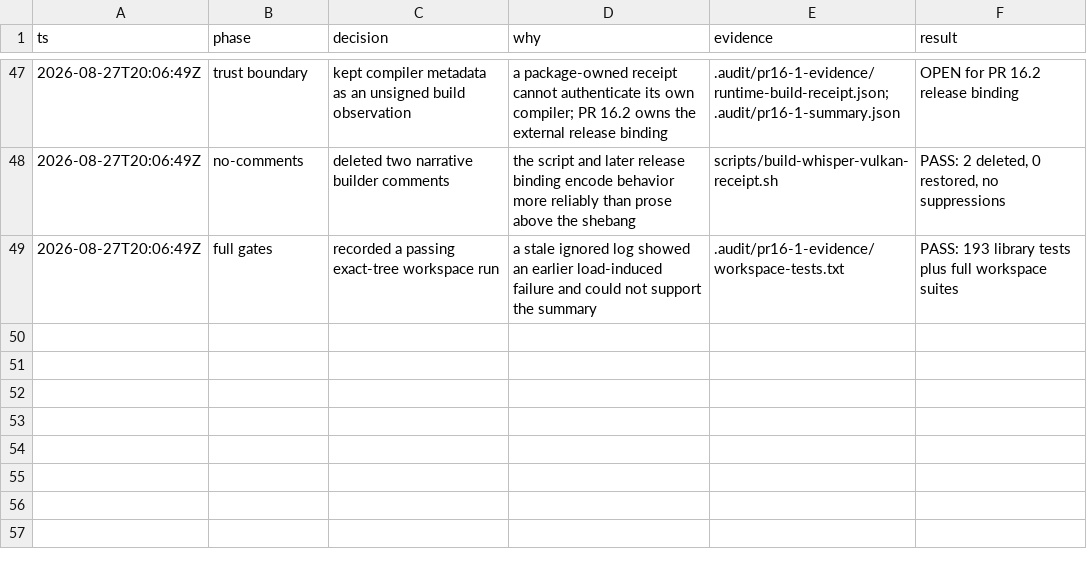
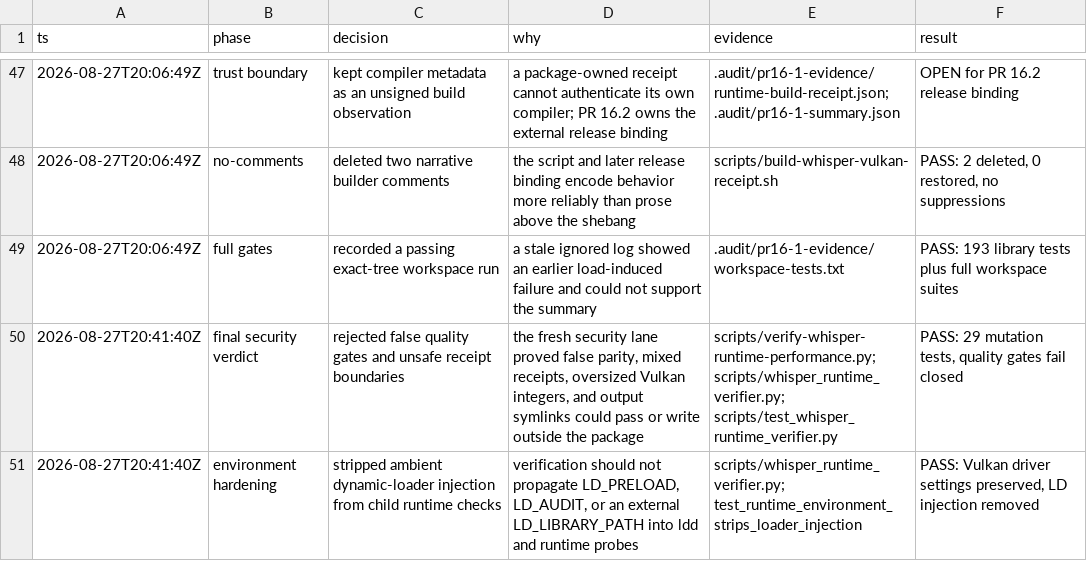
Before and after one commit to ddv1982/echo, a TSV file: .audit/pr16-1-owner.tsv, drawn as a sheet; only a part is shown, gaps mark what is left out.

Commit message:
fix(whisper): close evidence security gates

```diff
--- a/.audit/pr16-1-owner.tsv
+++ b/.audit/pr16-1-owner.tsv
@@ -49 +49,3 @@ ts	phase	decision	why	evidence	result
 2026-08-27T20:06:49Z	full gates	recorded a passing exact-tree workspace run	a stale ignored log showed an earlier load-induced failure and could not support the summary	.audit/pr16-1-evidence/workspace-tests.txt	PASS: 193 library tests plus full workspace suites
+2026-08-27T20:41:40Z	final security verdict	rejected false quality gates and unsafe receipt boundaries	the fresh security lane proved false parity, mixed receipts, oversized Vulkan integers, and output symlinks could pass or write outside the package	scripts/verify-whisper-runtime-performance.py; scripts/whisper_runtime_verifier.py; scripts/test_whisper_runtime_verifier.py	PASS: 29 mutation tests, quality gates fail closed
+2026-08-27T20:41:40Z	environment hardening	stripped ambient dynamic-loader injection from child runtime checks	verification should not propagate LD_PRELOAD, LD_AUDIT, or an external LD_LIBRARY_PATH into ldd and runtime probes	scripts/whisper_runtime_verifier.py; test_runtime_environment_strips_loader_injection	PASS: Vulkan driver settings preserved, LD injection removed
```
Also changed, not shown: .audit/whisper-accel-overhaul.tsv, 4 other files.
